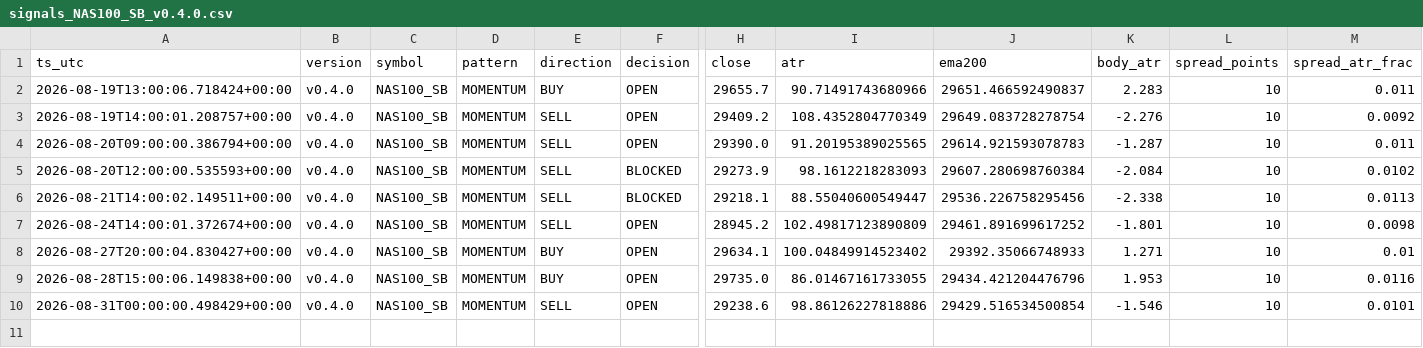
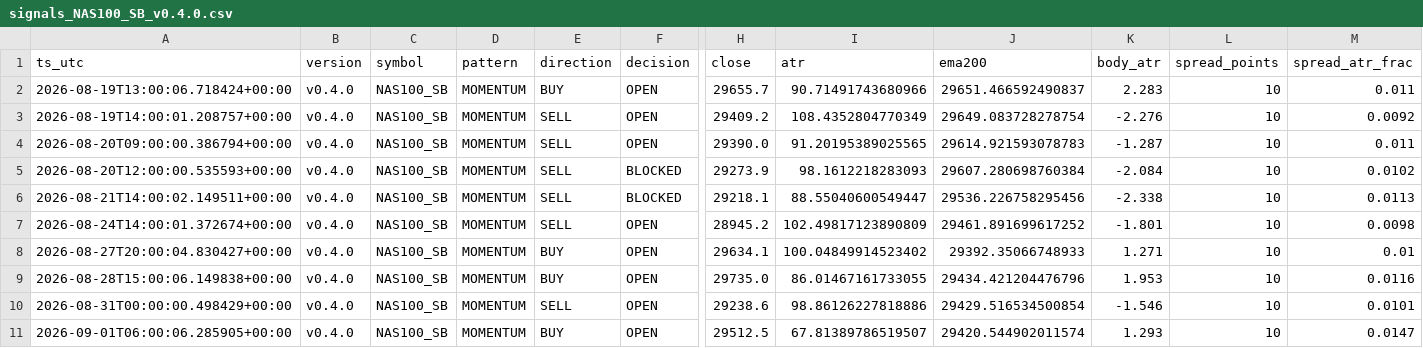
Before and after one commit to jorgenofuentes/tb-logs, a CSV file: signals_NAS100_SB_v0.4.0.csv, drawn as a sheet; only a part is shown, gaps mark what is left out; rows hold the shown columns only; the diff names each change by its address in the sheet, - before the commit and + after, or states it on an @@ line.

```diff
--- a/signals_NAS100_SB_v0.4.0.csv
+++ b/signals_NAS100_SB_v0.4.0.csv
+row 11: 2026-09-01T06:00:06.285905+00:00 | v0.4.0 | NAS100_SB | MOMENTUM | BUY | OPEN | 29512.5 | 67.81389786519507 | 29420.544902011574 | 1.293 | 10 | 0.0147
```
Also changed, not shown: trades_NAS100_SB_v0.4.0.csv, 4 other files.
